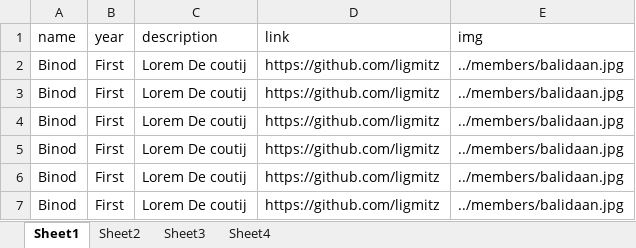
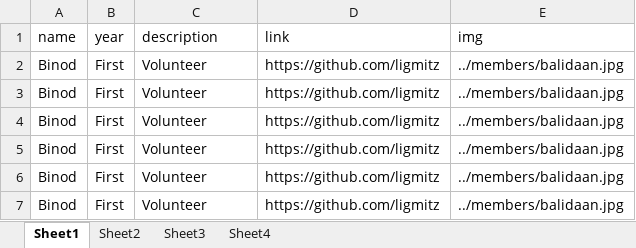
Before and after one commit to istenith/istenith.github.io, an Excel workbook: content/sheets/members.xlsx, sheet Sheet1, drawn as a sheet; values as stored, in another font and other column widths than the file's, no borders; the diff names each change by its address in the sheet, - before the commit and + after, or states it on an @@ line.

```diff
--- a/content/sheets/members.xlsx (sheet Sheet1)
+++ b/content/sheets/members.xlsx (sheet Sheet1)
-C2:C7 (description): Lorem De coutij
+C2:C7 (description): Volunteer
```
Also changed, not shown: sheet Sheet4, sheet Sheet3, sheet Sheet2, 10 other files.
